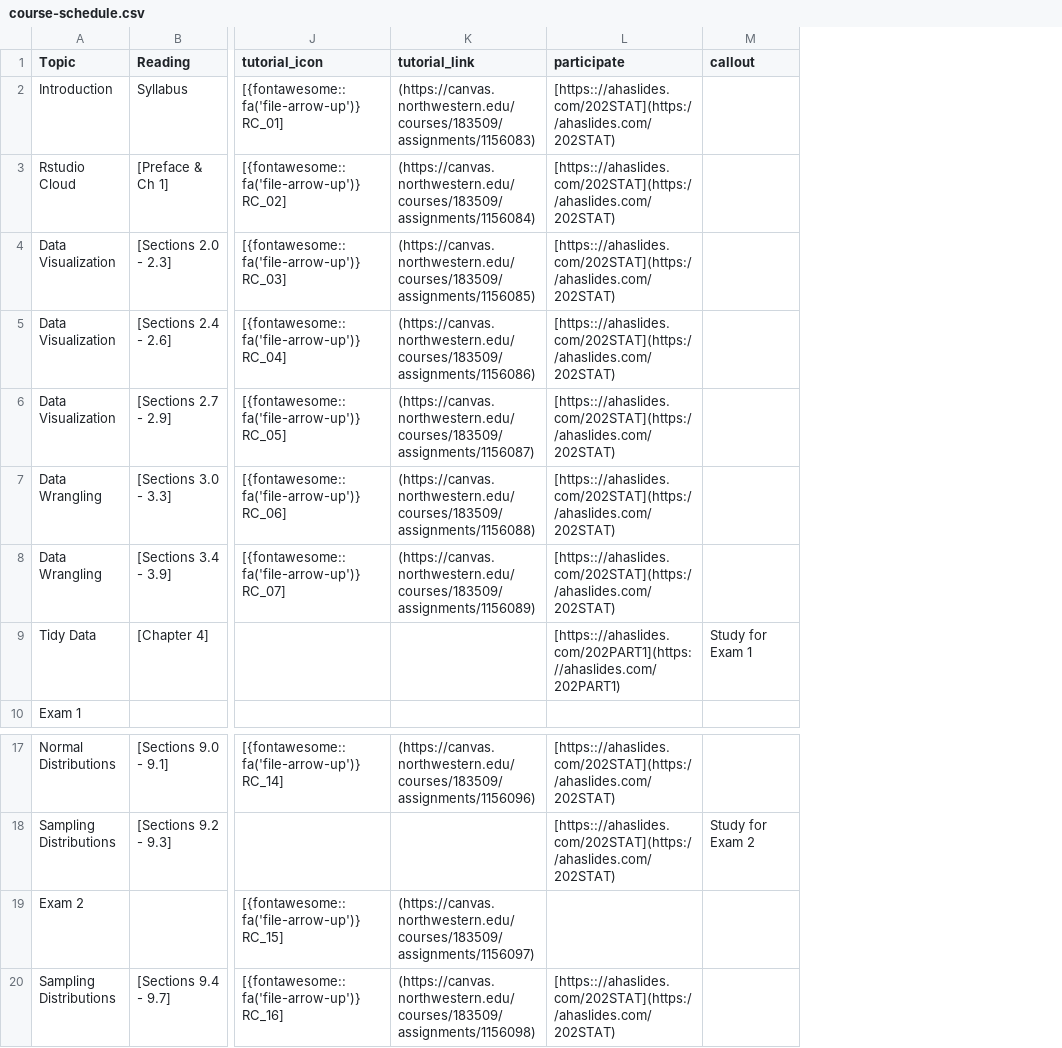
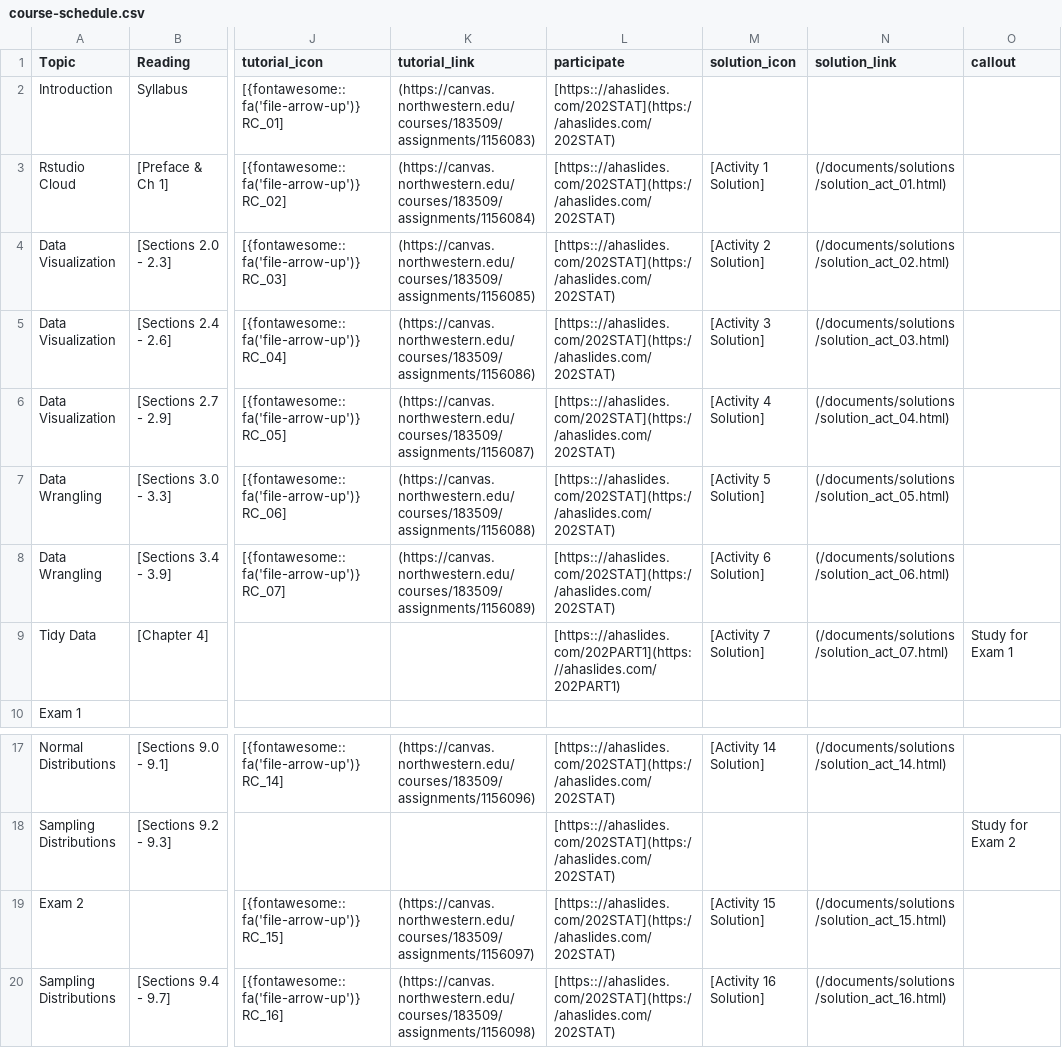
Before and after one commit to arvindkrishna87/stat202_website, a CSV file: documents/course-schedule.csv, drawn as a sheet; only a part is shown, gaps mark what is left out; the diff names each change by its address in the sheet, - before the commit and + after, or states it on an @@ line.

```diff
--- a/documents/course-schedule.csv
+++ b/documents/course-schedule.csv
+column M (solution_icon), rows 3-9: [Activity 1 Solution] | [Activity 2 Solution] | [Activity 3 Solution] | [Activity 4 Solution] | [Activity 5 Solution] | [Activity 6 Solution] | [Activity 7 Solution]; rows 17-20: [Activity 14 Solution] |  | [Activity 15 Solution] | [Activity 16 Solution]
+column N (solution_link), rows 3-9: (/documents/solutions/solution_act_01.html) | (/documents/solutions/solution_act_02.html) | (/documents/solutions/solution_act_03.html) | (/documents/solutions/solution_act_04.html) | (/documents/solutions/solution_act_05.html) | (/documents/solutions/solution_act_06.html) | (/documents/solutions/solution_act_07.html); rows 17-20: (/documents/solutions/solution_act_14.html) |  | (/documents/solutions/solution_act_15.html) | (/documents/solutions/solution_act_16.html)
-L19 (participate): (empty)
+L19 (participate): [https:://ahaslides.com/202STAT](https://ahaslides.com/202STAT)
```
Also changed, not shown: documents/agenda_final.csv, 15 other files.
